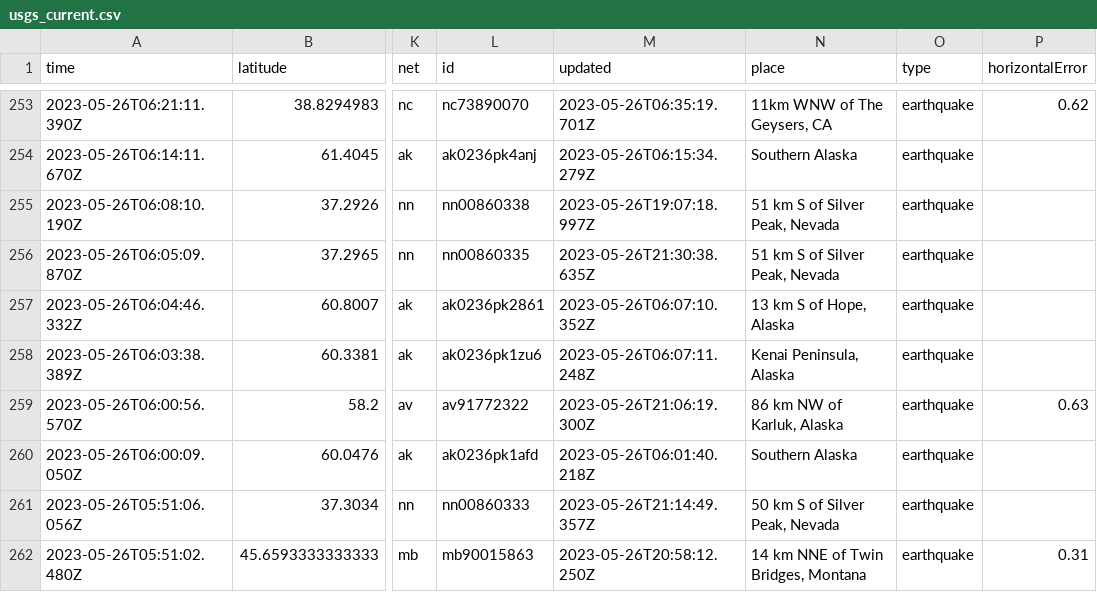
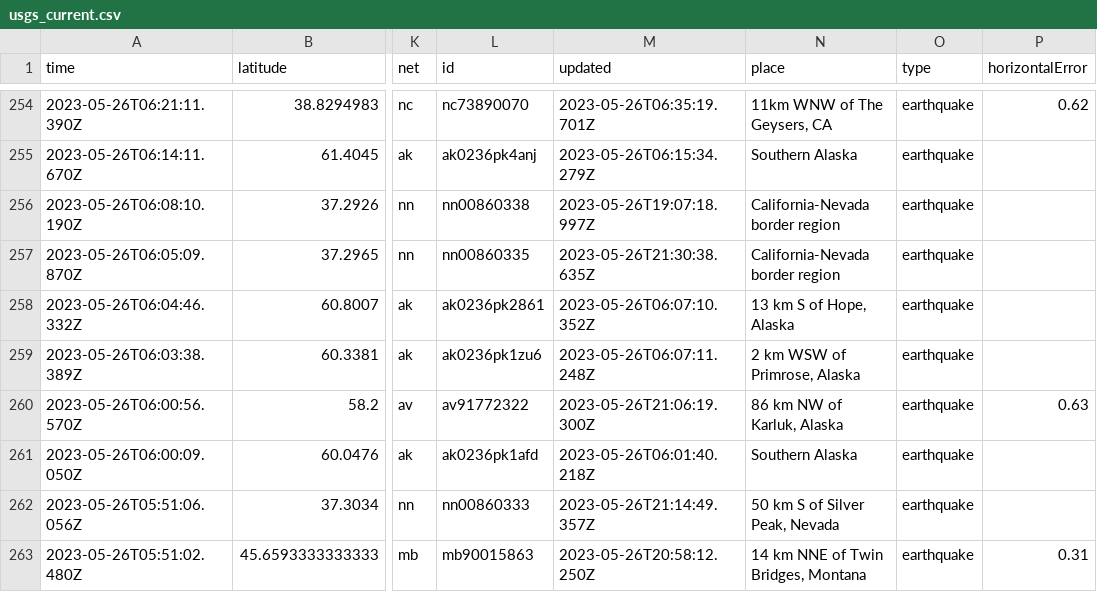
Before and after one commit to sabrinamochi/github-actions, a CSV file: usgs_current.csv, drawn as a sheet; only a part is shown, gaps mark what is left out; addresses are those after the commit; the diff covers the shown part only; the diff names each change by its address in the sheet, - before the commit and + after, or states it on an @@ line.

```diff
--- a/usgs_current.csv
+++ b/usgs_current.csv
-N256:N257 (place): 51 km S of Silver Peak, Nevada
+N256:N257 (place): California-Nevada border region
-N259 (place): Kenai Peninsula, Alaska
+N259 (place): 2 km WSW of Primrose, Alaska
```
Also changed, not shown: 1 added row, 2 removed rows and 23 edited cells elsewhere in this file, 1 other file.
